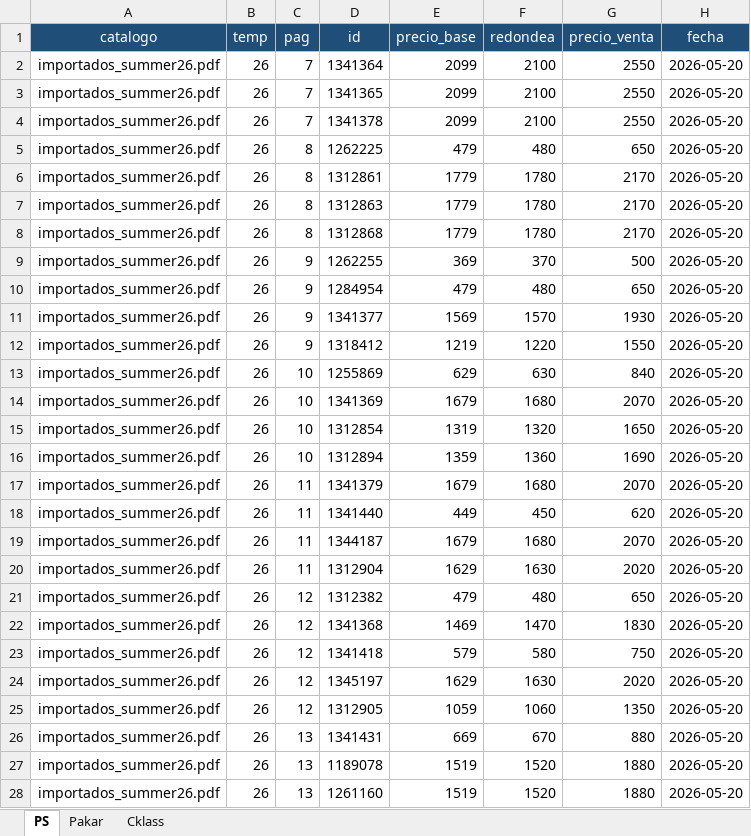
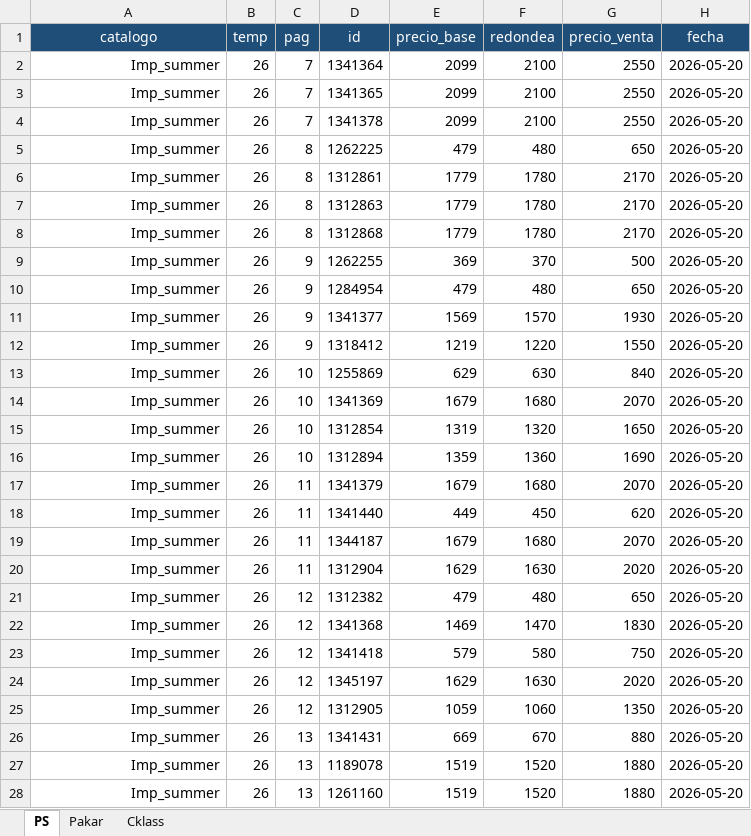
Before and after one commit to magic-town/books-label, an Excel workbook: fase_1/salida/base_precios.xlsx, sheet PS, drawn as a sheet; only a part is shown; values as stored, in another font and other column widths than the file's, no borders; the diff covers the shown part only; the diff names each change by its address in the sheet, - before the commit and + after, or states it on an @@ line.

```diff
--- a/fase_1/salida/base_precios.xlsx (sheet PS)
+++ b/fase_1/salida/base_precios.xlsx (sheet PS)
-A2:A28 (catalogo): importados_summer26.pdf
+A2:A28 (catalogo): Imp_summer
```
Also changed, not shown: 1783 edited cells elsewhere in this sheet, 2 other files.
